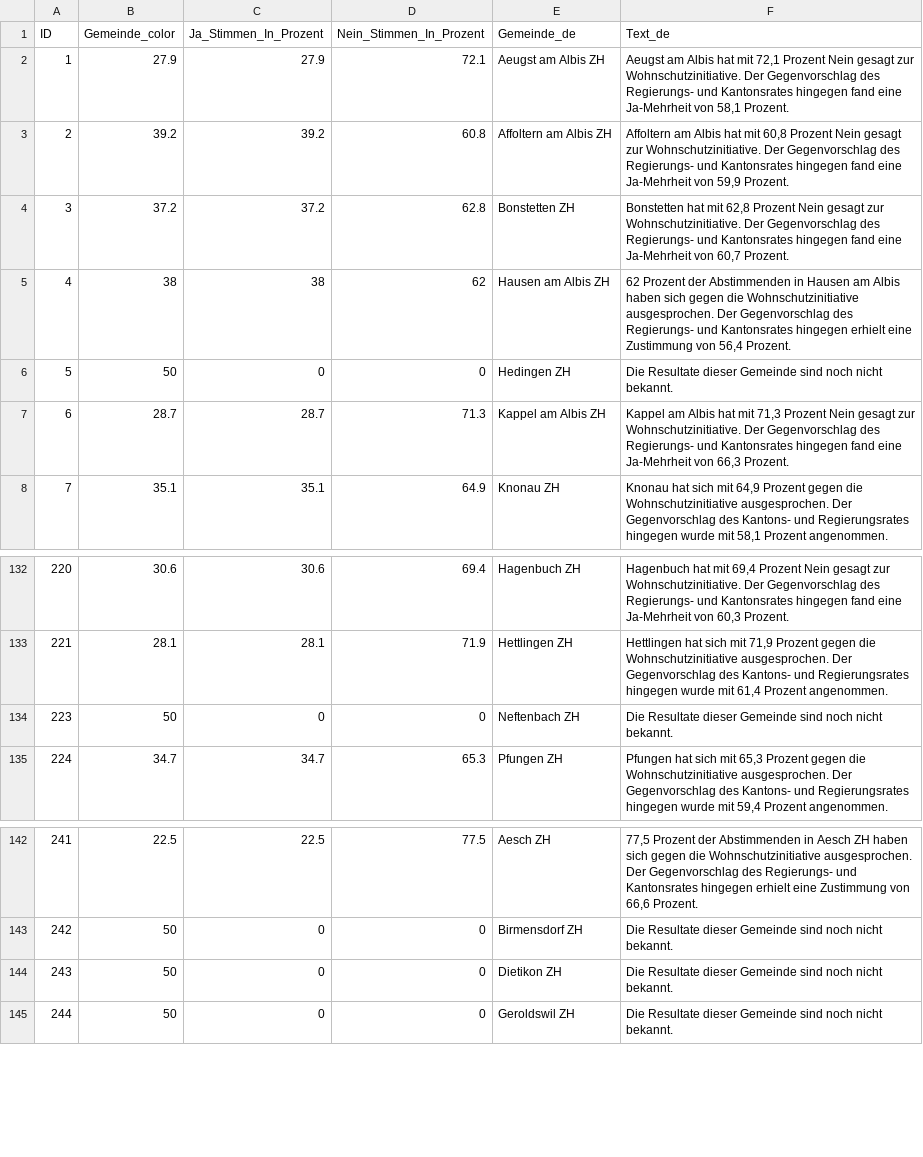
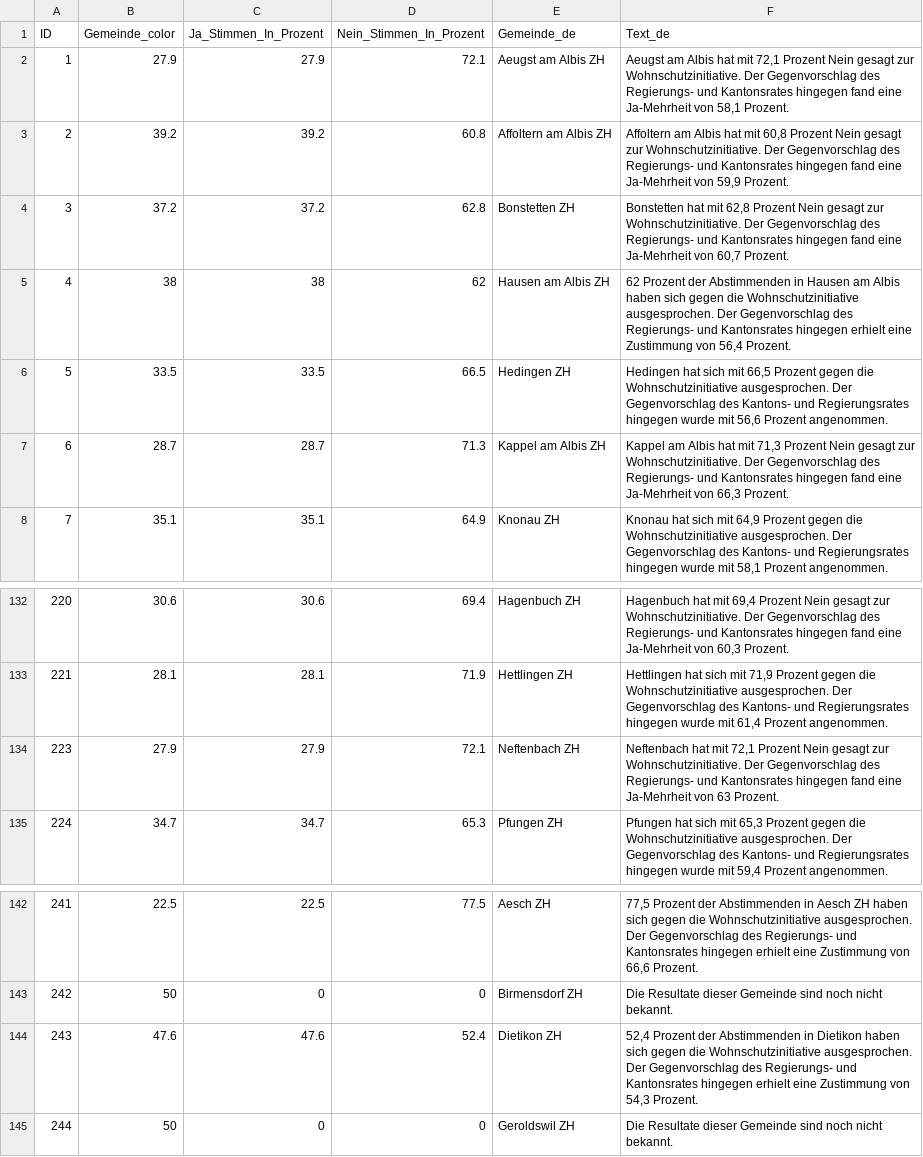
Before and after one commit to awp-finanznachrichten/lena_juni2026, a CSV file: Output_Cantons/ZH_Wohnschutzinitiative_dw_de_initiative.csv, drawn as a sheet; only a part is shown, gaps mark what is left out.

```diff
--- a/Output_Cantons/ZH_Wohnschutzinitiative_dw_de_initiative.csv
+++ b/Output_Cantons/ZH_Wohnschutzinitiative_dw_de_initiative.csv
@@ -5,3 +5,3 @@
 4,38,38,62,"Hausen am Albis ZH","62 Prozent der Abstimmenden in Hausen am Albis haben sich gegen die Wohnschutzinitiative ausgesprochen. Der Gegenvorschlag des Regierungs- und Kantonsrates hingegen erhielt eine Zustimmung von 56,4 Prozent."
-5,50,0,0,"Hedingen ZH","Die Resultate dieser Gemeinde sind noch nicht bekannt."
+5,33.5,33.5,66.5,"Hedingen ZH","Hedingen hat sich mit 66,5 Prozent gegen die Wohnschutzinitiative ausgesprochen. Der Gegenvorschlag des Kantons- und Regierungsrates hingegen wurde mit 56,6 Prozent angenommen."
 6,28.7,28.7,71.3,"Kappel am Albis ZH","Kappel am Albis hat mit 71,3 Prozent Nein gesagt zur Wohnschutzinitiative. Der Gegenvorschlag des Regierungs- und Kantonsrates hingegen fand eine Ja-Mehrheit von 66,3 Prozent."
@@ -133,3 +133,3 @@
 221,28.1,28.1,71.9,"Hettlingen ZH","Hettlingen hat sich mit 71,9 Prozent gegen die Wohnschutzinitiative ausgesprochen. Der Gegenvorschlag des Kantons- und Regierungsrates hingegen wurde mit 61,4 Prozent angenommen."
-223,50,0,0,"Neftenbach ZH","Die Resultate dieser Gemeinde sind noch nicht bekannt."
+223,27.9,27.9,72.1,"Neftenbach ZH","Neftenbach hat mit 72,1 Prozent Nein gesagt zur Wohnschutzinitiative. Der Gegenvorschlag des Regierungs- und Kantonsrates hingegen fand eine Ja-Mehrheit von 63 Prozent."
 224,34.7,34.7,65.3,"Pfungen ZH","Pfungen hat sich mit 65,3 Prozent gegen die Wohnschutzinitiative ausgesprochen. Der Gegenvorschlag des Kantons- und Regierungsrates hingegen wurde mit 59,4 Prozent angenommen."
@@ -143,3 +143,3 @@
 242,50,0,0,"Birmensdorf ZH","Die Resultate dieser Gemeinde sind noch nicht bekannt."
-243,50,0,0,"Dietikon ZH","Die Resultate dieser Gemeinde sind noch nicht bekannt."
+243,47.6,47.6,52.4,"Dietikon ZH","52,4 Prozent der Abstimmenden in Dietikon haben sich gegen die Wohnschutzinitiative ausgesprochen. Der Gegenvorschlag des Regierungs- und Kantonsrates hingegen erhielt eine Zustimmung von 54,3 Prozent."
 244,50,0,0,"Geroldswil ZH","Die Resultate dieser Gemeinde sind noch nicht bekannt."
```
Also changed, not shown: Output_Cantons/ZH_Wohnschutzinitiative_dw_de_gegenvorschlag.csv, Output_Cantons/ZH_Wohnschutzinitiative_dw_de_stichentscheid.csv, 28 other files.
